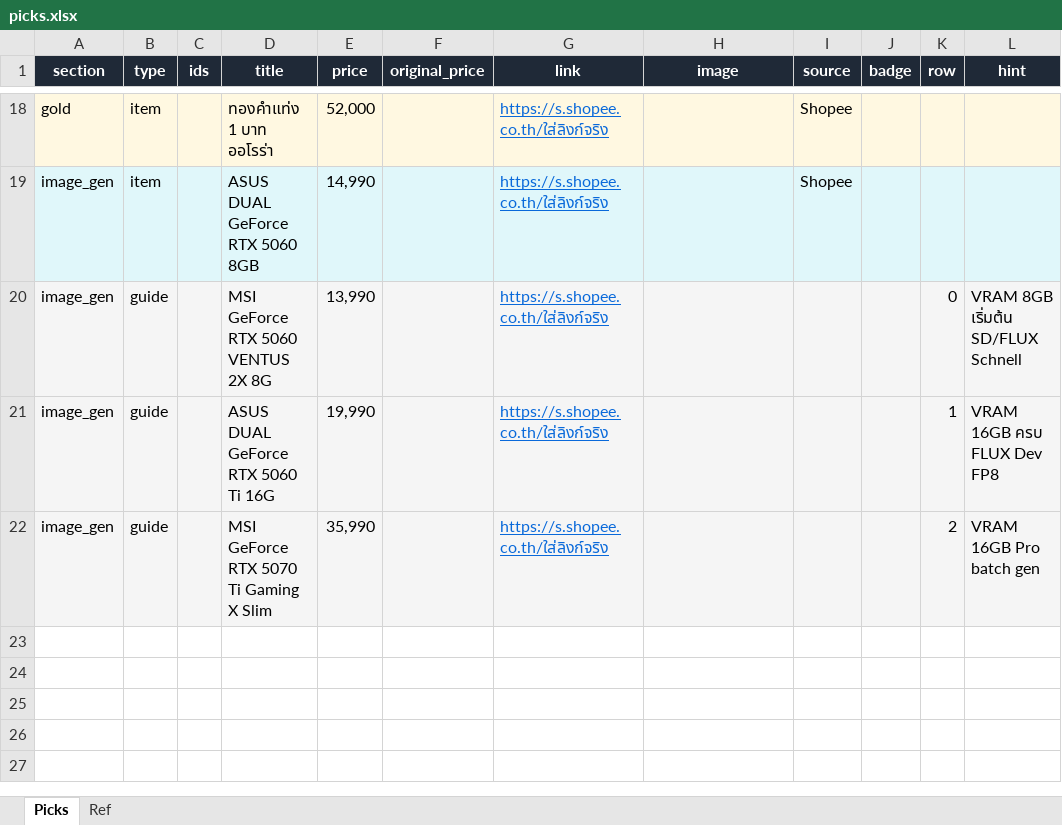
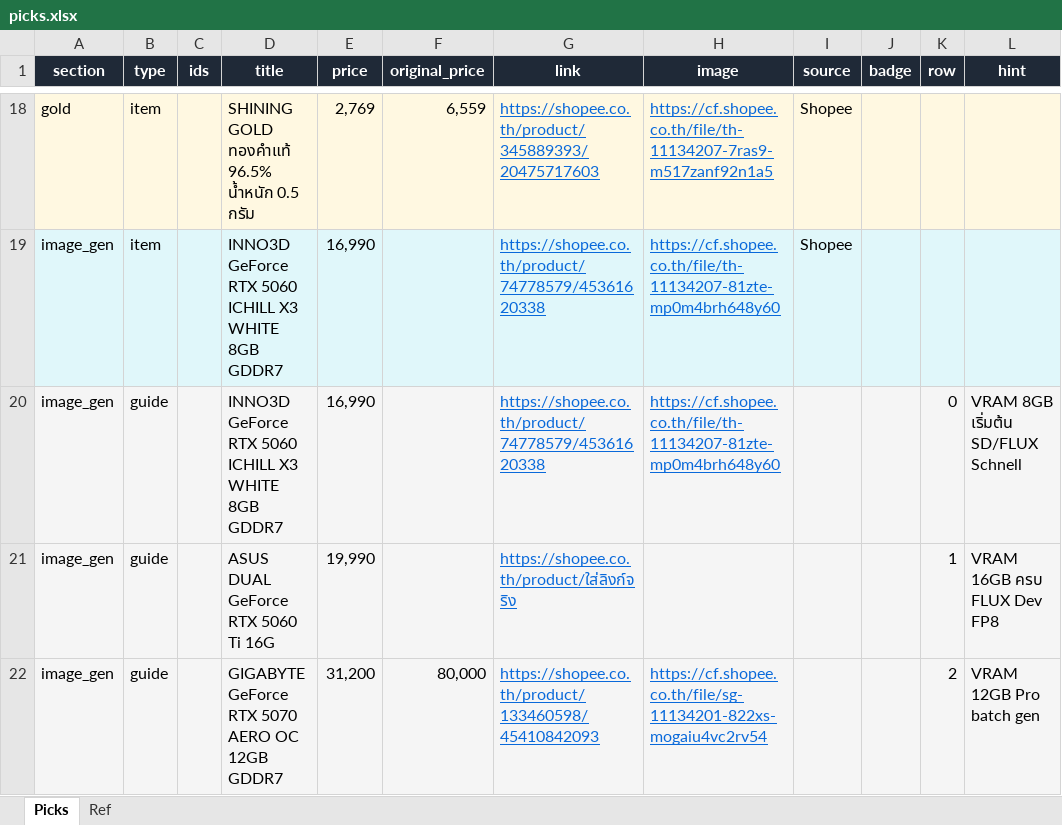
Before and after one commit to tongarclub/compair-website, an Excel workbook: data/affiliate/picks.xlsx, sheet Picks, drawn as a sheet; only a part is shown, gaps mark what is left out; values as stored, in another font and other column widths than the file's, no borders; the diff covers the shown part only; the diff names each change by its address in the sheet, - before the commit and + after, or states it on an @@ line.

Commit message:
edit import picks

```diff
--- a/data/affiliate/picks.xlsx (sheet Picks)
+++ b/data/affiliate/picks.xlsx (sheet Picks)
-D18 (title): ทองคำแท่ง 1 บาท ออโรร่า
+D18 (title): SHINING GOLD ทองคำแท้ 96.5% น้ำหนัก 0.5 กรัม
-E18 (price): 52,000
+E18 (price): 2,769
-F18 (original_price): (empty)
+F18 (original_price): 6,559
-G18 (link): https://s.shopee.co.th/ใส่ลิงก์จริง
+G18 (link): https://shopee.co.th/product/345889393/20475717603
-H18 (image): (empty)
+H18 (image): https://cf.shopee.co.th/file/th-11134207-7ras9-m517zanf92n1a5
-D19 (title): ASUS DUAL GeForce RTX 5060 8GB
+D19 (title): INNO3D GeForce RTX 5060 ICHILL X3 WHITE 8GB GDDR7
-E19 (price): 14,990
+E19 (price): 16,990
-G19:G20 (link): https://s.shopee.co.th/ใส่ลิงก์จริง
+G19:G20 (link): https://shopee.co.th/product/74778579/45361620338
-H19:H20 (image): (empty)
+H19:H20 (image): https://cf.shopee.co.th/file/th-11134207-81zte-mp0m4brh648y60
-D20 (title): MSI GeForce RTX 5060 VENTUS 2X 8G
+D20 (title): INNO3D GeForce RTX 5060 ICHILL X3 WHITE 8GB GDDR7
-E20 (price): 13,990
+E20 (price): 16,990
-G21 (link): https://s.shopee.co.th/ใส่ลิงก์จริง
+G21 (link): https://shopee.co.th/product/ใส่ลิงก์จริง
-D22 (title): MSI GeForce RTX 5070 Ti Gaming X Slim
+D22 (title): GIGABYTE GeForce RTX 5070 AERO OC 12GB GDDR7
-E22 (price): 35,990
+E22 (price): 31,200
-F22 (original_price): (empty)
+F22 (original_price): 80,000
-G22 (link): https://s.shopee.co.th/ใส่ลิงก์จริง
+G22 (link): https://shopee.co.th/product/133460598/45410842093
-H22 (image): (empty)
+H22 (image): https://cf.shopee.co.th/file/sg-11134201-822xs-mogaiu4vc2rv54
-L22 (hint): VRAM 16GB Pro batch gen
+L22 (hint): VRAM 12GB Pro batch gen
```
Also changed, not shown: 40 edited cells elsewhere in this sheet, 4 other files.
